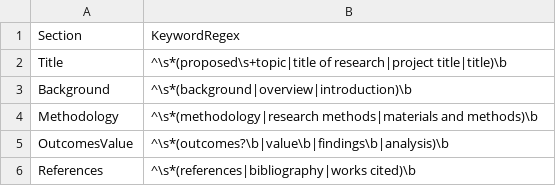
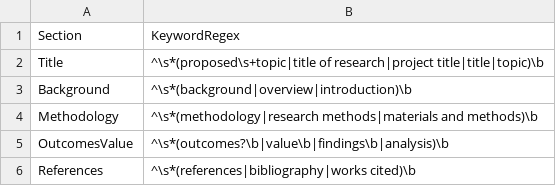
Before and after one commit to virt888/ai_plus, a CSV file: pdf-scan/synonyms.csv, drawn as a sheet.

Commit message:
AI+ Topic 1 Proposal

```diff
--- a/pdf-scan/synonyms.csv
+++ b/pdf-scan/synonyms.csv
@@ -1,3 +1,3 @@
 Section,KeywordRegex
-Title,^\s*(proposed\s+topic|title of research|project title|title)\b
+Title,^\s*(proposed\s+topic|title of research|project title|title|topic)\b
 Background,^\s*(background|overview|introduction)\b
```
Also changed, not shown: 1 other file.
